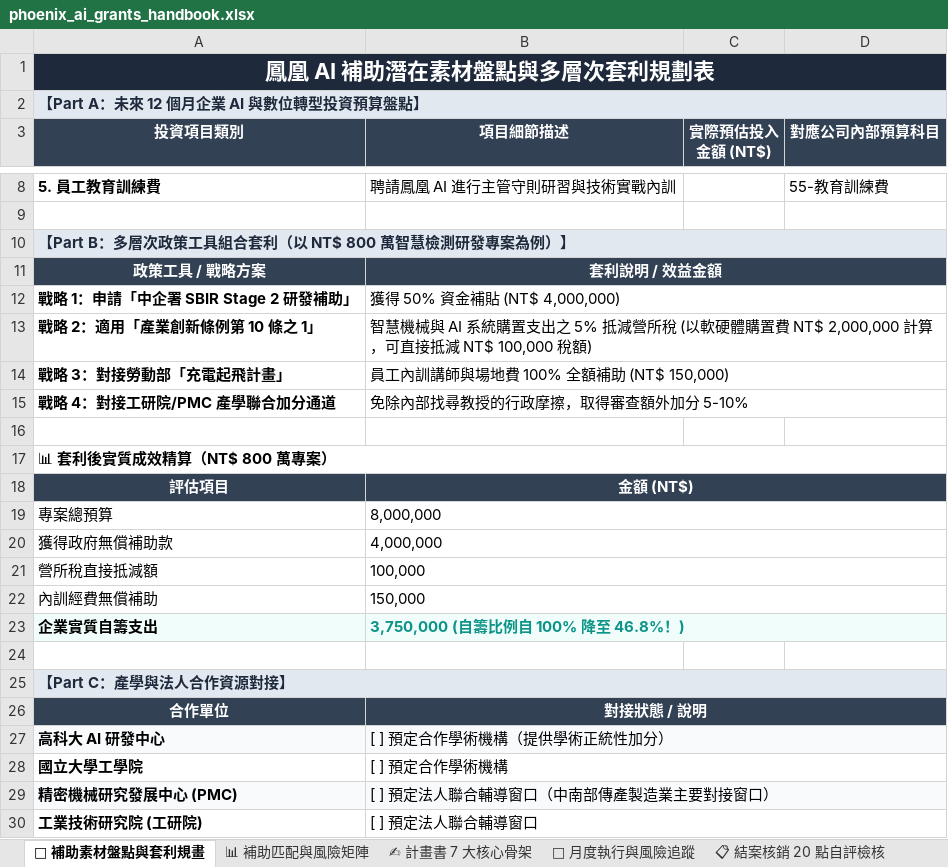
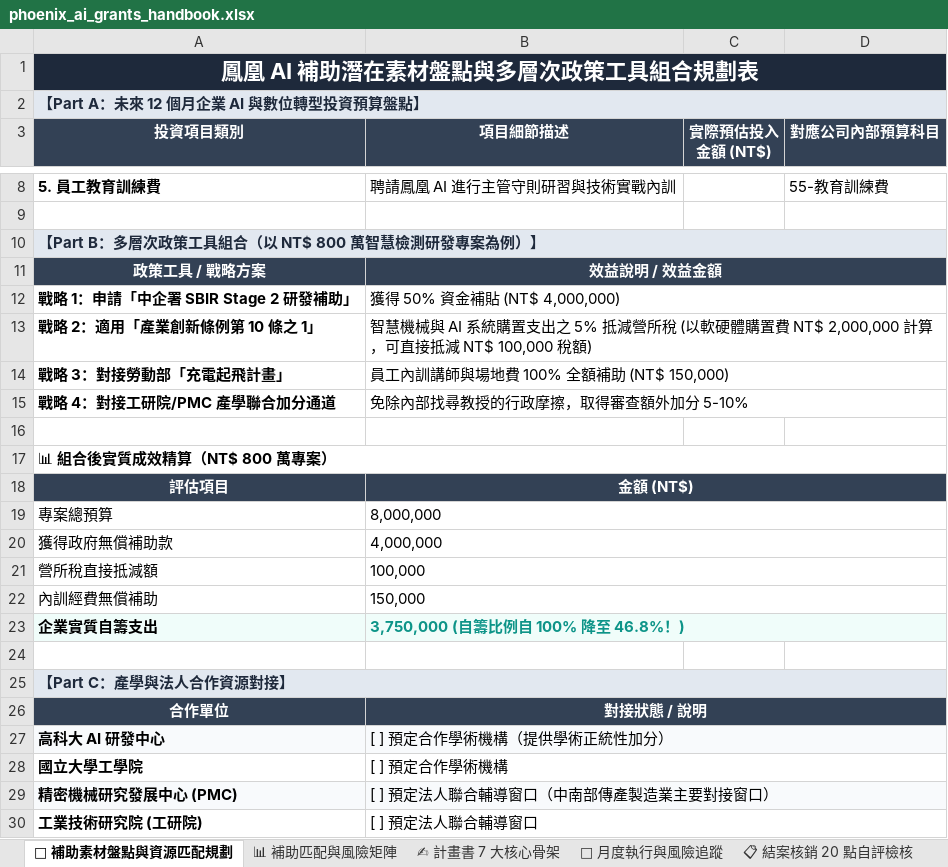
Before and after one commit to Phoenix-AI-Edu/enterprise-ai-talent-framework, an Excel workbook: curriculum/unit_8_grants/phoenix_ai_grants_handbook.xlsx, sheet 👑 補助素材盤點與資源匹配規劃, drawn as a sheet; only a part is shown, gaps mark what is left out; values as stored, in another font and other column widths than the file's, no borders; the diff names each change by its address in the sheet, - before the commit and + after, or states it on an @@ line.

```diff
--- a/curriculum/unit_8_grants/phoenix_ai_grants_handbook.xlsx (sheet 👑 補助素材盤點與資源匹配規劃)
+++ b/curriculum/unit_8_grants/phoenix_ai_grants_handbook.xlsx (sheet 👑 補助素材盤點與資源匹配規劃)
-sheet tab: 👑 補助素材盤點與套利規畫
+sheet tab: 👑 補助素材盤點與資源匹配規劃
-A1 (投資項目類別): 鳳凰 AI 補助潛在素材盤點與多層次套利規劃表
+A1 (投資項目類別): 鳳凰 AI 補助潛在素材盤點與多層次政策工具組合規劃表
-A10 (投資項目類別): 【Part B：多層次政策工具組合套利（以 NT$ 800 萬智慧檢測研發專案為例）】
+A10 (投資項目類別): 【Part B：多層次政策工具組合（以 NT$ 800 萬智慧檢測研發專案為例）】
-B11 (項目細節描述): 套利說明 / 效益金額
+B11 (項目細節描述): 效益說明 / 效益金額
-A17 (投資項目類別): 📊 套利後實質成效精算（NT$ 800 萬專案）
+A17 (投資項目類別): 📊 組合後實質成效精算（NT$ 800 萬專案）
-C23:D23 fill: #F0FDFA
+C23:D23 fill: none
-C27:D27 fill: #F8FAFC
+C27:D27 fill: none
-C29:D29 fill: #F8FAFC
+C29:D29 fill: none
```
Also changed, not shown: sheet ✍ 計畫書 7 大核心骨架, sheet 📊 補助匹配與風險矩陣, 29 other files.
